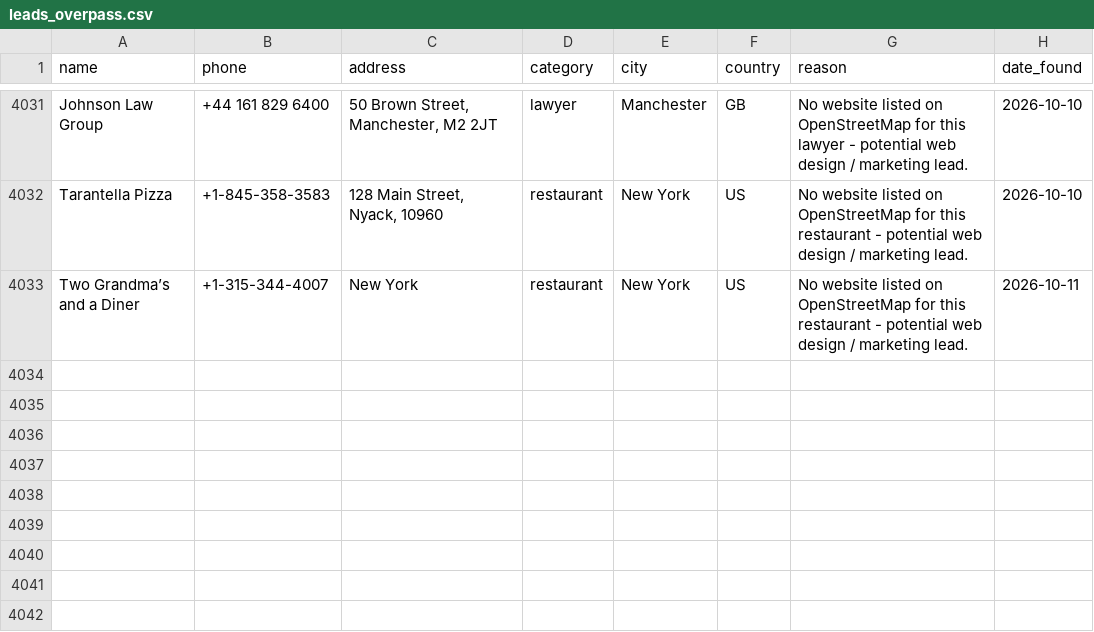
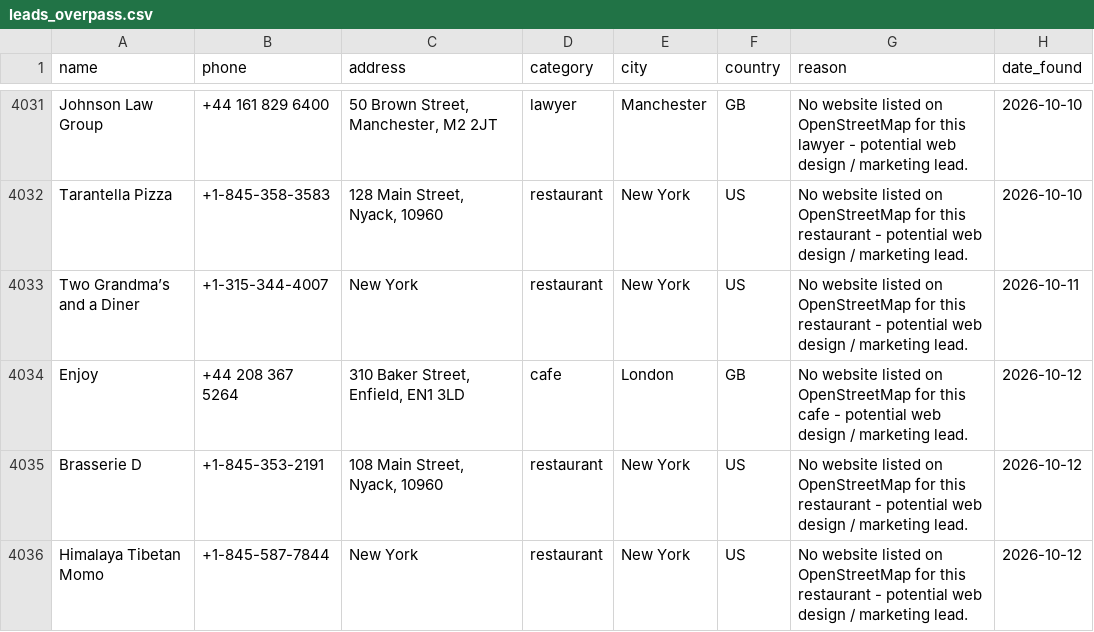
Before and after one commit to ashar-farooqui1/leads, a CSV file: data/leads_overpass.csv, drawn as a sheet; only a part is shown, gaps mark what is left out; the diff names each change by its address in the sheet, - before the commit and + after, or states it on an @@ line.

```diff
--- a/data/leads_overpass.csv
+++ b/data/leads_overpass.csv
+row 4034: Enjoy | +44 208 367 5264 | 310 Baker Street, Enfield, EN1 3LD | cafe | London | GB | No website listed on OpenStreetMap for this cafe - potential web design / marketing lead. | 2026-10-12
+row 4035: Brasserie D | +1-845-353-2191 | 108 Main Street, Nyack, 10960 | restaurant | New York | US | No website listed on OpenStreetMap for this restaurant - potential web design / marketing lead. | 2026-10-12
+row 4036: Himalaya Tibetan Momo | +1-845-587-7844 | New York | restaurant | New York | US | No website listed on OpenStreetMap for this restaurant - potential web design / marketing lead. | 2026-10-12
```
Also changed, not shown: 2 other files.
